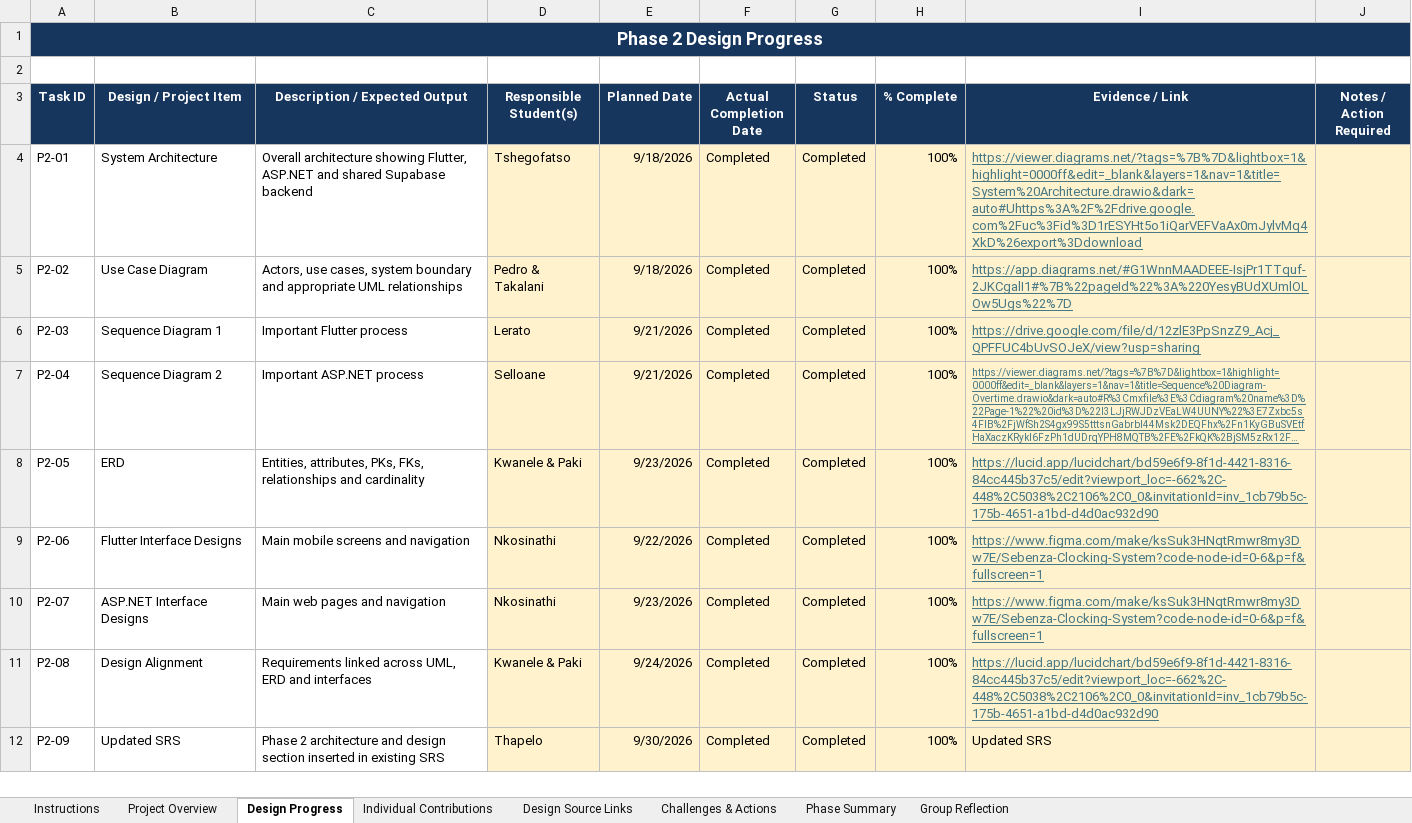
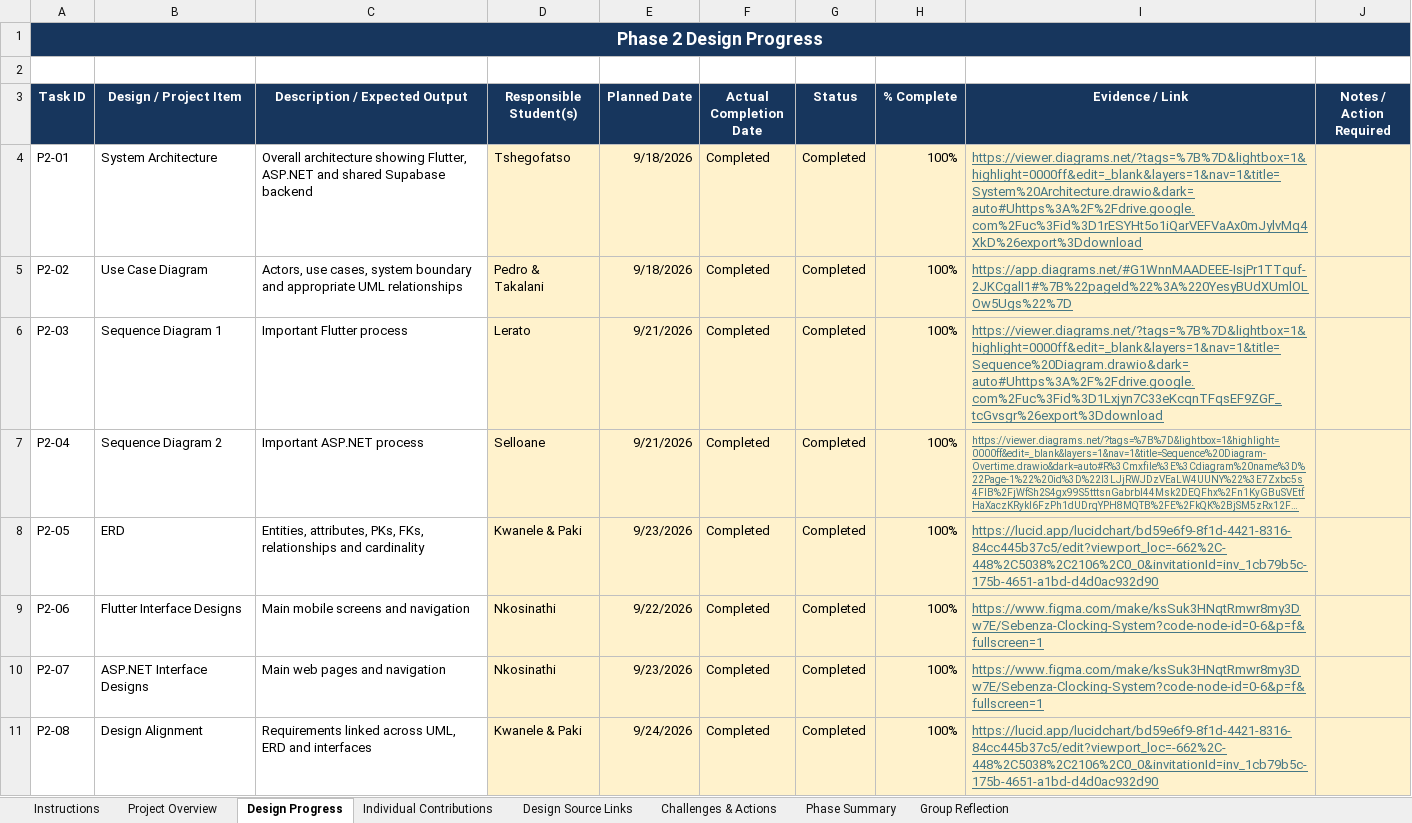
Before and after one commit to biyasekwanele/sebenza-clocking-system, an Excel workbook: docs/phase2/ITC327W_Phase2_Project_Progress_Tracker-1.xlsx, sheet Design Progress, drawn as a sheet; only a part is shown; the shorter side is filled out with more unchanged rows; long unchanged cells end in …; values as stored, in another font and other column widths than the file's, no borders; conditional formats not drawn; the diff names each change by its address in the sheet, - before the commit and + after, or states it on an @@ line.

```diff
--- a/docs/phase2/ITC327W_Phase2_Project_Progress_Tracker-1.xlsx (sheet Design Progress)
+++ b/docs/phase2/ITC327W_Phase2_Project_Progress_Tracker-1.xlsx (sheet Design Progress)
-I6 (Evidence / Link): https://drive.google.com/file/d/12zlE3PpSnzZ9_Acj_QPFFUC4bUvSOJeX/view?usp=sharing
+I6 (Evidence / Link): https://viewer.diagrams.net/?tags=%7B%7D&lightbox=1&highlight=0000ff&edit=_blank&layers=1&nav=1&title=Sequence%20Diagram.drawio&dark=auto#Uhttps%3A%2F%2Fdrive.google.com%2Fuc%3Fid%3D1Lxjyn7C33eKcqnTFqsEF9ZGF_tcGvsgr%26export%3Ddownload
```
Also changed, not shown: sheet Design Source Links, sheet Individual Contributions.
